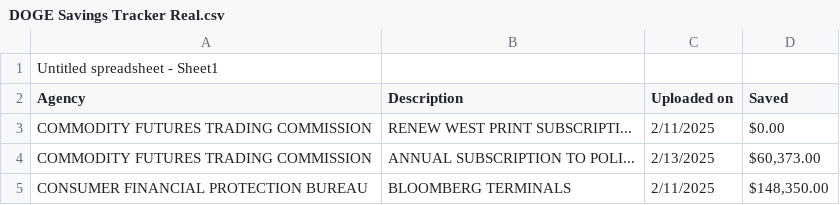
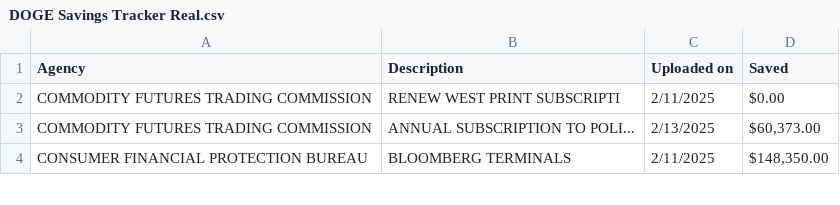
Before and after one commit to harrixide/Doge, a CSV file: DOGE Savings Tracker Real.csv, drawn as a sheet; only a part is shown.

Commit message:
Update DOGE Savings Tracker Real.csv

```diff
--- a/DOGE Savings Tracker Real.csv
+++ b/DOGE Savings Tracker Real.csv
@@ -1,4 +1,3 @@
-Untitled spreadsheet - Sheet1
 Agency,Description,Uploaded on,Saved
-COMMODITY FUTURES TRADING COMMISSION,RENEW WEST PRINT SUBSCRIPTI...,2/11/2025,$0.00
+COMMODITY FUTURES TRADING COMMISSION,RENEW WEST PRINT SUBSCRIPTI,2/11/2025,$0.00
 COMMODITY FUTURES TRADING COMMISSION,ANNUAL SUBSCRIPTION TO POLI...,2/13/2025,"$60,373.00"
```
